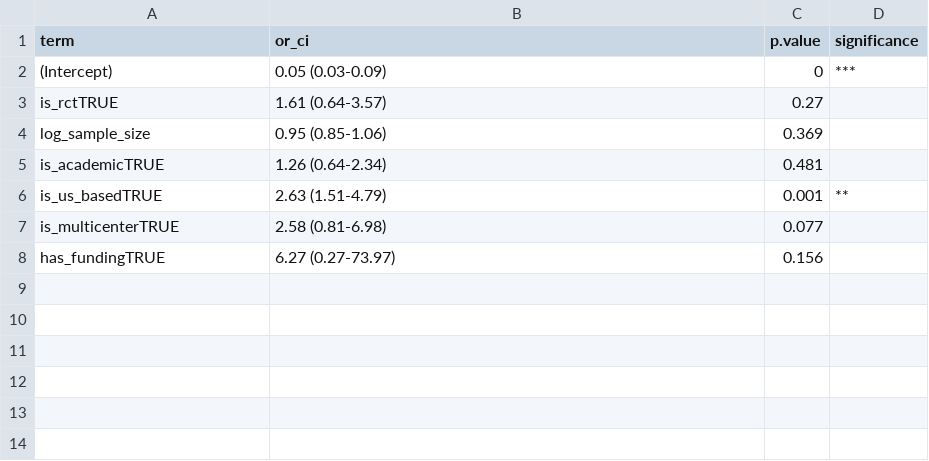
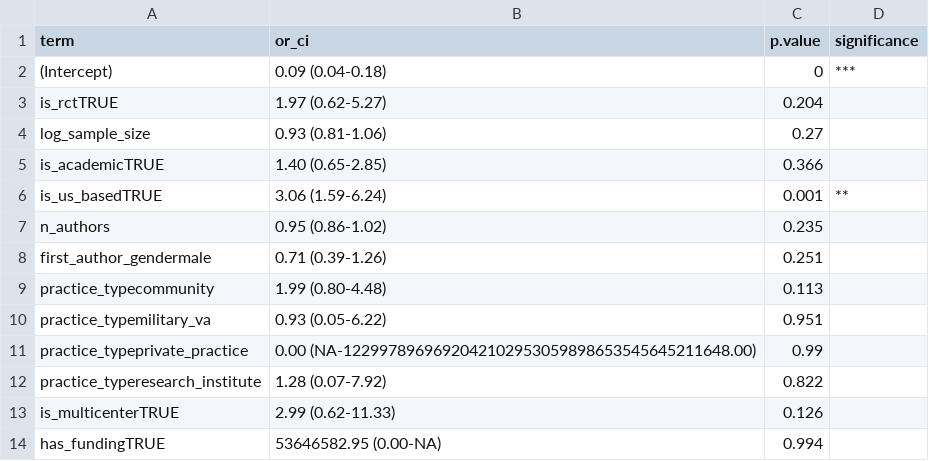
Before and after one commit to mufflyt/abstract_lifetime, a CSV file: output/tables/table3_logistic_regression.csv, drawn as a sheet.

```diff
--- a/output/tables/table3_logistic_regression.csv
+++ b/output/tables/table3_logistic_regression.csv
@@ -1,8 +1,14 @@
 term,or_ci,p.value,significance
-(Intercept),0.05 (0.03-0.09),0,***
-is_rctTRUE,1.61 (0.64-3.57),0.27,
-log_sample_size,0.95 (0.85-1.06),0.369,
-is_academicTRUE,1.26 (0.64-2.34),0.481,
-is_us_basedTRUE,2.63 (1.51-4.79),0.001,**
-is_multicenterTRUE,2.58 (0.81-6.98),0.077,
-has_fundingTRUE,6.27 (0.27-73.97),0.156,
+(Intercept),0.09 (0.04-0.18),0,***
+is_rctTRUE,1.97 (0.62-5.27),0.204,
+log_sample_size,0.93 (0.81-1.06),0.27,
+is_academicTRUE,1.40 (0.65-2.85),0.366,
+is_us_basedTRUE,3.06 (1.59-6.24),0.001,**
+n_authors,0.95 (0.86-1.02),0.235,
+first_author_gendermale,0.71 (0.39-1.26),0.251,
+practice_typecommunity,1.99 (0.80-4.48),0.113,
+practice_typemilitary_va,0.93 (0.05-6.22),0.951,
+practice_typeprivate_practice,0.00 (NA-1229978969692042102953059898653545645211648.00),0.99,
+practice_typeresearch_institute,1.28 (0.07-7.92),0.822,
+is_multicenterTRUE,2.99 (0.62-11.33),0.126,
+has_fundingTRUE,53646582.95 (0.00-NA),0.994,
```
Also changed, not shown: data/processed/author_characteristics.csv, data/processed/matched_pub_types.csv, 36 other files.
